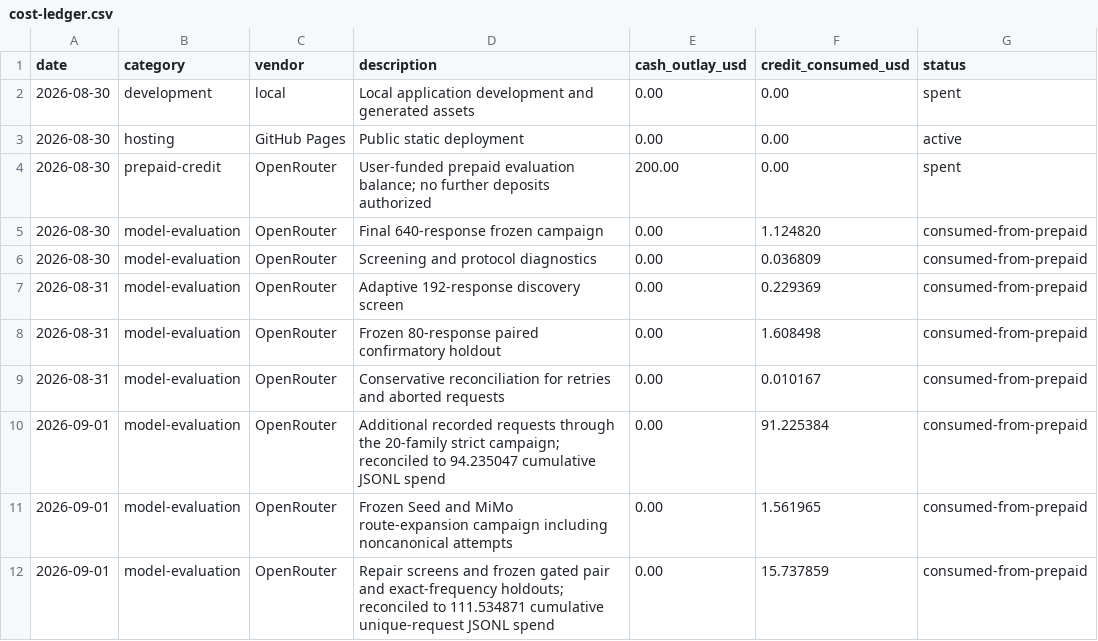
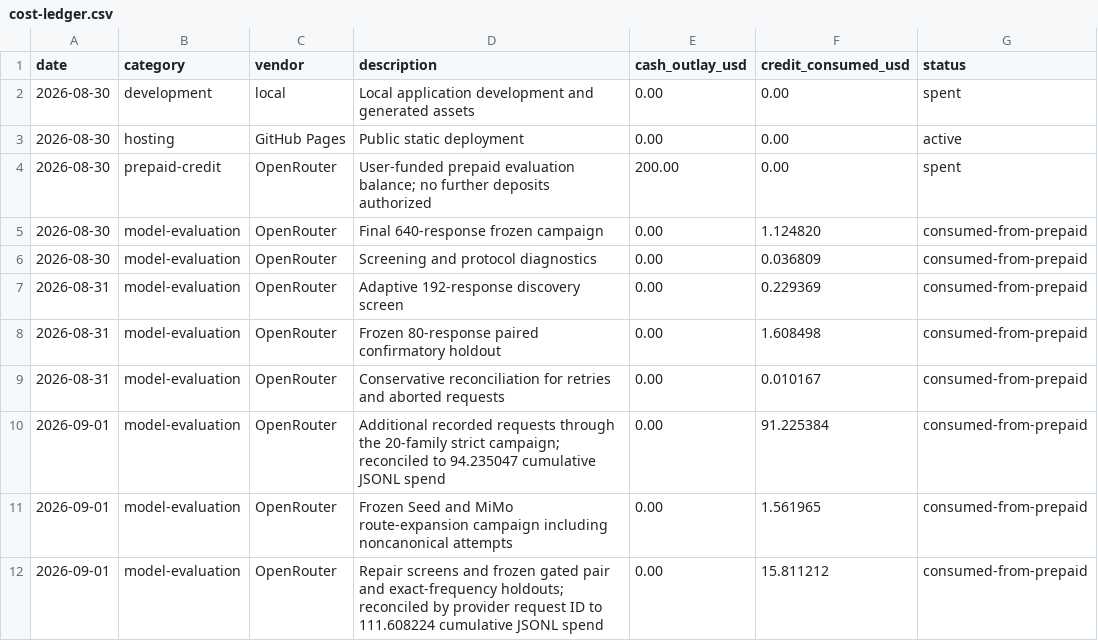
Before and after one commit to chrisisaverted/multimodal-failure-atlas, a CSV file: docs/cost-ledger.csv, drawn as a sheet.

Commit message:
fix: audit spend by provider request identity

```diff
--- a/docs/cost-ledger.csv
+++ b/docs/cost-ledger.csv
@@ -11,2 +11,2 @@ date,category,vendor,description,cash_outlay_usd,credit_consumed_usd,status
 2026-09-01,model-evaluation,OpenRouter,Frozen Seed and MiMo route-expansion campaign including noncanonical attempts,0.00,1.561965,consumed-from-prepaid
-2026-09-01,model-evaluation,OpenRouter,Repair screens and frozen gated pair and exact-frequency holdouts; reconciled to 111.534871 cumulative unique-request JSONL spend,0.00,15.737859,consumed-from-prepaid
+2026-09-01,model-evaluation,OpenRouter,Repair screens and frozen gated pair and exact-frequency holdouts; reconciled by provider request ID to 111.608224 cumulative JSONL spend,0.00,15.811212,consumed-from-prepaid
```
Also changed, not shown: 6 other files.
